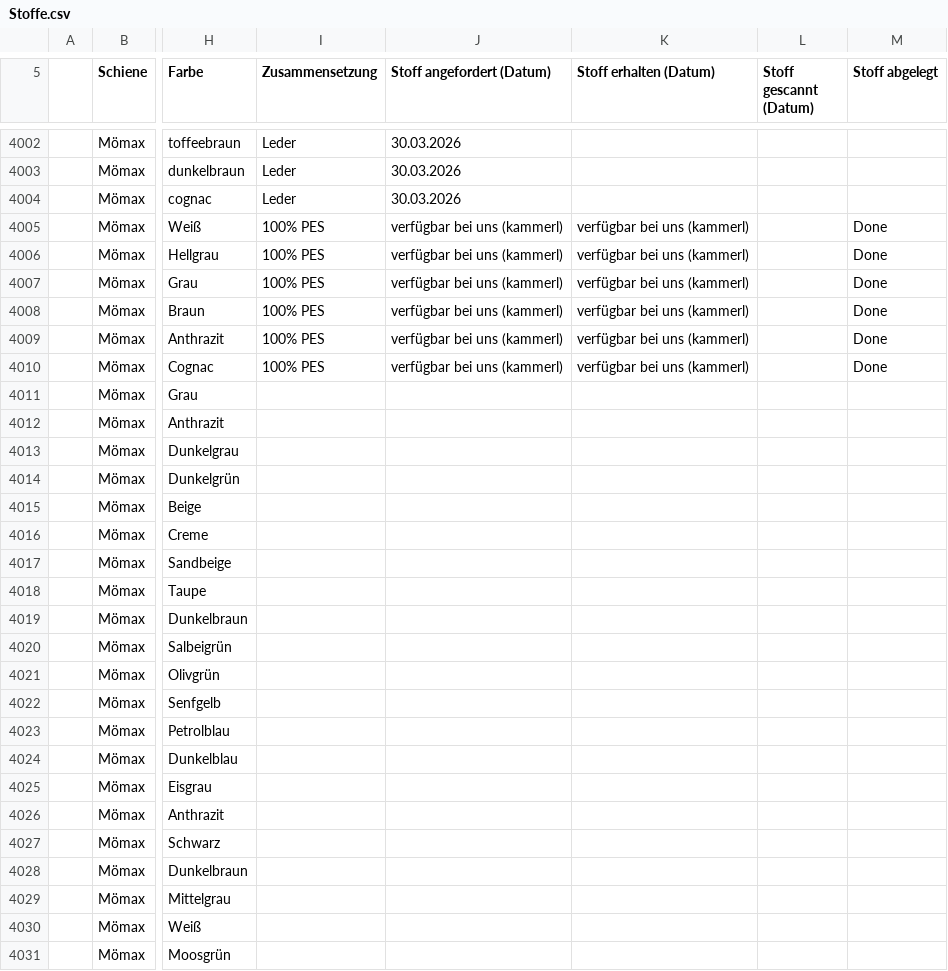
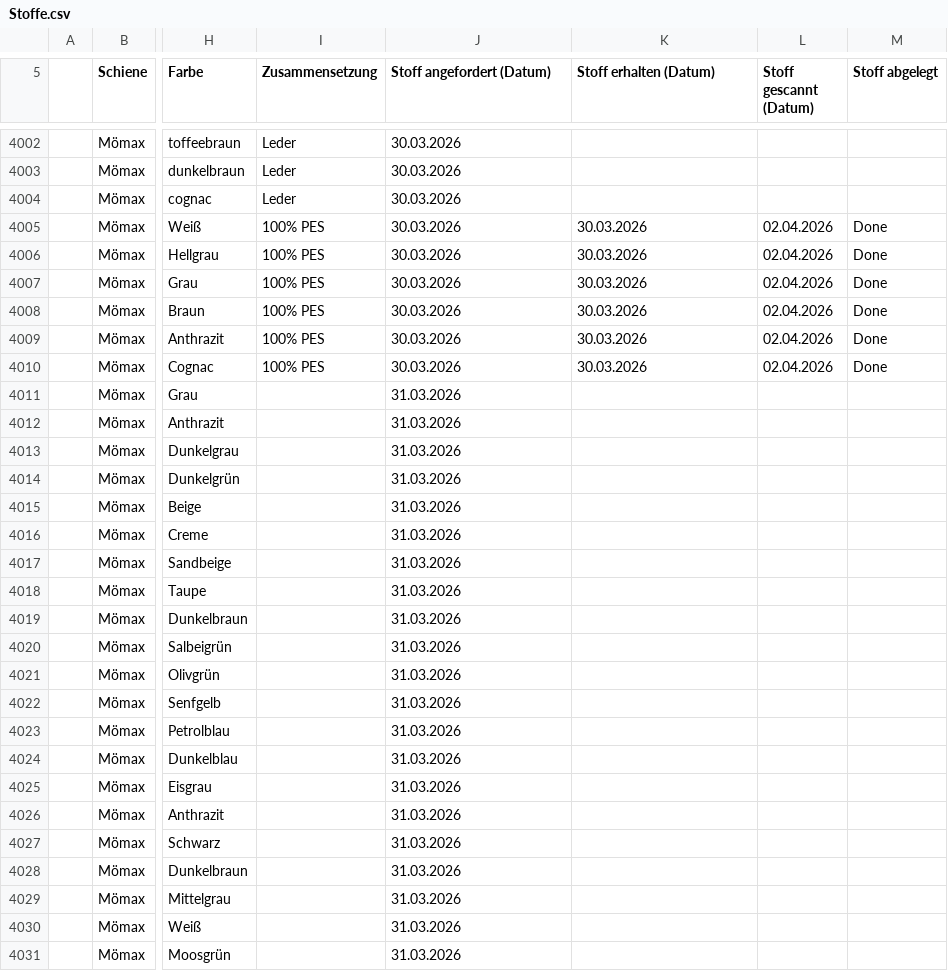
Before and after one commit to WALM-DC/WebTools, a CSV file: public/Stoffe.csv, drawn as a sheet; only a part is shown, gaps mark what is left out; the diff covers the shown part only; the diff names each change by its address in the sheet, - before the commit and + after, or states it on an @@ line.

```diff
--- a/public/Stoffe.csv
+++ b/public/Stoffe.csv
-J4005:J4010 (Stoff angefordert (Datum)): verfügbar bei uns (kammerl)
+J4005:J4010 (Stoff angefordert (Datum)): 30.03.2026
-K4005:K4010 (Stoff erhalten (Datum)): verfügbar bei uns (kammerl)
+K4005:K4010 (Stoff erhalten (Datum)): 30.03.2026
-L4005:L4010 (Stoff gescannt (Datum)): (empty)
+L4005:L4010 (Stoff gescannt (Datum)): 02.04.2026
-J4011:J4031 (Stoff angefordert (Datum)): (empty)
+J4011:J4031 (Stoff angefordert (Datum)): 31.03.2026
```
Also changed, not shown: 57 edited cells elsewhere in this file, 2 other files.
